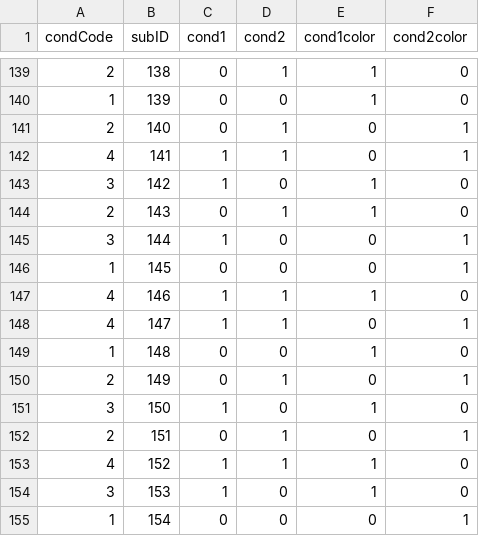
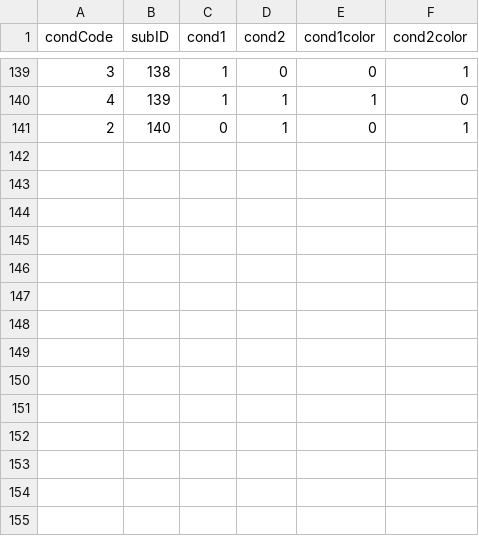
Before and after one commit to sokolhessnerlab/rcs, a CSV file: task/rdmTask/rcsConditionsUpdated_Winter.csv, drawn as a sheet; only a part is shown, gaps mark what is left out; the diff covers the shown part only.

```diff
--- a/task/rdmTask/rcsConditionsUpdated_Winter.csv
+++ b/task/rdmTask/rcsConditionsUpdated_Winter.csv
@@ -139,17 +139,3 @@ condCode,subID,cond1,cond2,cond1color,cond2color
-2,138,0,1,1,0
-1,139,0,0,1,0
+3,138,1,0,0,1
+4,139,1,1,1,0
 2,140,0,1,0,1
-4,141,1,1,0,1
-3,142,1,0,1,0
-2,143,0,1,1,0
-3,144,1,0,0,1
-1,145,0,0,0,1
-4,146,1,1,1,0
-4,147,1,1,0,1
-1,148,0,0,1,0
-2,149,0,1,0,1
-3,150,1,0,1,0
-2,151,0,1,0,1
-4,152,1,1,1,0
-3,153,1,0,1,0
-1,154,0,0,0,1
```
Also changed, not shown: 33 edited cells elsewhere in this file, 1 other file.
